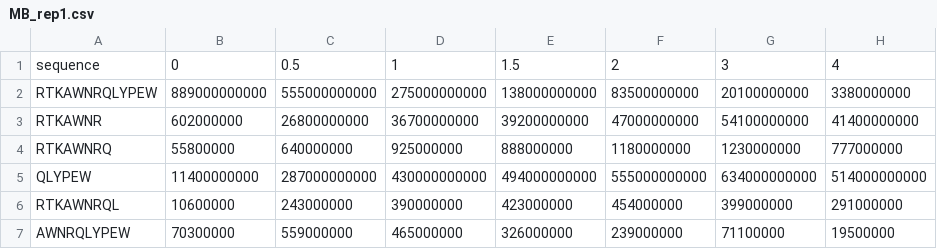
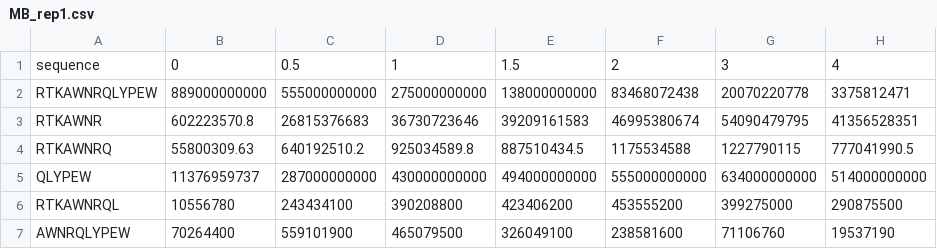
Before and after one commit to SarahHenze/QPuB, a CSV file: examples/Prot_K386/data/MB_rep1.csv, drawn as a sheet; only a part is shown; the diff covers the shown part only.

Commit message:
corrected rep1 in Prot_K386 SH

```diff
--- a/examples/Prot_K386/data/MB_rep1.csv
+++ b/examples/Prot_K386/data/MB_rep1.csv
@@ -1,7 +1,7 @@
 "sequence",0,0.5,1,1.5,2,3,4
-"RTKAWNRQLYPEW",889000000000,555000000000,275000000000,138000000000,83500000000,20100000000,3380000000
-"RTKAWNR",602000000,26800000000,36700000000,39200000000,47000000000,54100000000,41400000000
-"RTKAWNRQ",55800000,640000000,925000000,888000000,1180000000,1230000000,777000000
-"QLYPEW",11400000000,287000000000,430000000000,494000000000,555000000000,634000000000,514000000000
-"RTKAWNRQL",10600000,243000000,390000000,423000000,454000000,399000000,291000000
-"AWNRQLYPEW",70300000,559000000,465000000,326000000,239000000,71100000,19500000
+"RTKAWNRQLYPEW",889000000000,555000000000,275000000000,138000000000,83468072438,20070220778,3375812471
+"RTKAWNR",602223570.8,26815376683,36730723646,39209161583,46995380674,54090479795,41356528351
+"RTKAWNRQ",55800309.63,640192510.2,925034589.8,887510434.5,1175534588,1227790115,777041990.5
+"QLYPEW",11376959737,287000000000,430000000000,494000000000,555000000000,634000000000,514000000000
+"RTKAWNRQL",10556780,243434100,390208800,423406200,453555200,399275000,290875500
+"AWNRQLYPEW",70264400,559101900,465079500,326049100,238581600,71106760,19537190
```
Also changed, not shown: 113 edited cells elsewhere in this file.
